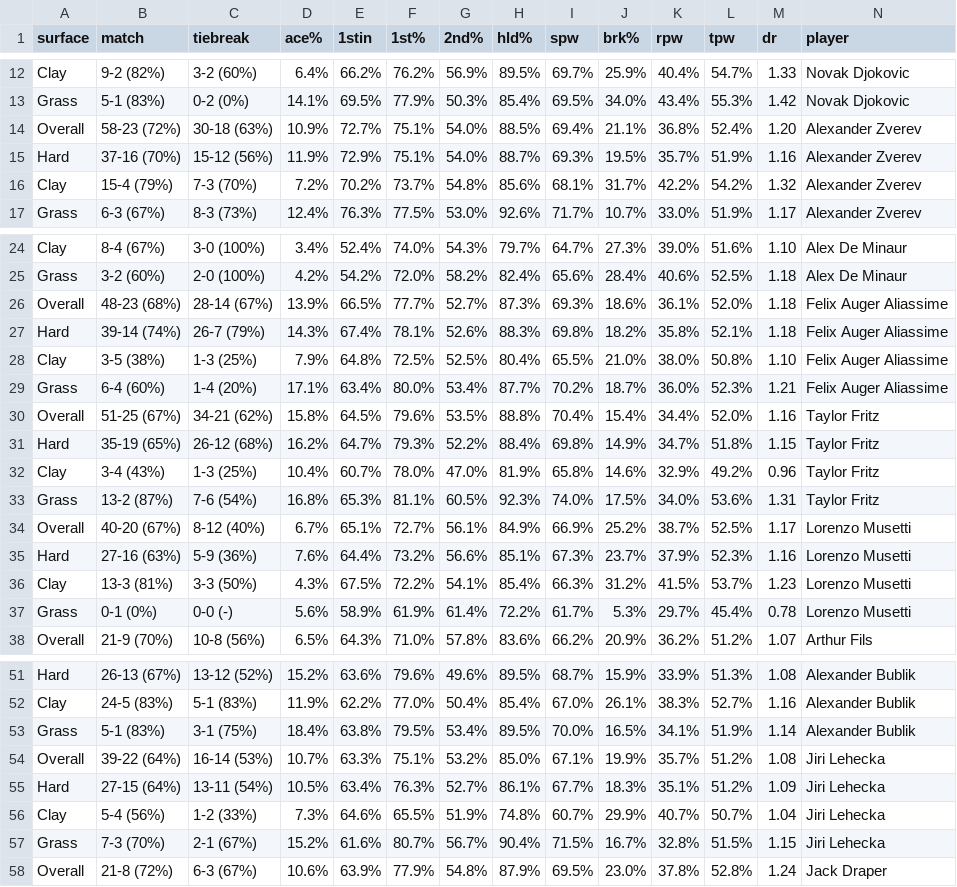
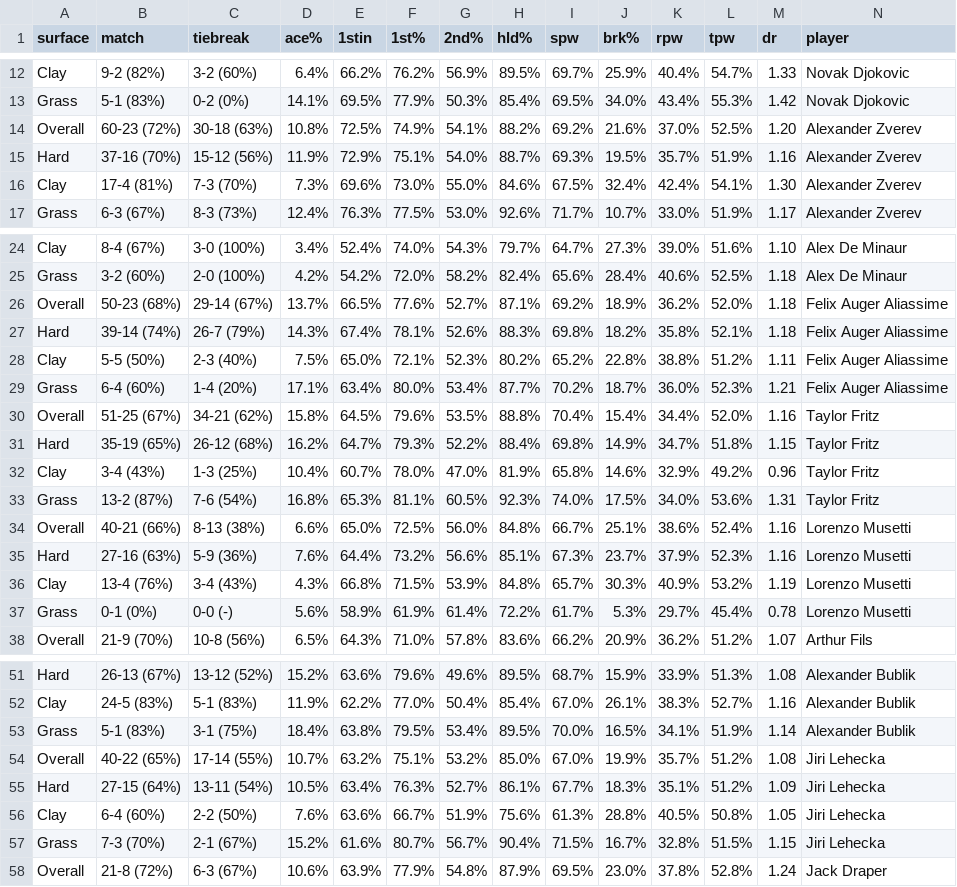
Before and after one commit to rubenk02/ProgrammingProject, a CSV file: data/stats_raw.csv, drawn as a sheet; only a part is shown, gaps mark what is left out; the diff covers the shown part only.

```diff
--- a/data/stats_raw.csv
+++ b/data/stats_raw.csv
@@ -13,5 +13,5 @@ Clay,9-2 (82%),3-2 (60%),6.4%,66.2%,76.2%,56.9%,89.5%,69.7%,25.9%,40.4%,54.7%,1.
 Grass,5-1 (83%),0-2 (0%),14.1%,69.5%,77.9%,50.3%,85.4%,69.5%,34.0%,43.4%,55.3%,1.42,Novak Djokovic
-Overall,58-23 (72%),30-18 (63%),10.9%,72.7%,75.1%,54.0%,88.5%,69.4%,21.1%,36.8%,52.4%,1.20,Alexander Zverev
+Overall,60-23 (72%),30-18 (63%),10.8%,72.5%,74.9%,54.1%,88.2%,69.2%,21.6%,37.0%,52.5%,1.20,Alexander Zverev
 Hard,37-16 (70%),15-12 (56%),11.9%,72.9%,75.1%,54.0%,88.7%,69.3%,19.5%,35.7%,51.9%,1.16,Alexander Zverev
-Clay,15-4 (79%),7-3 (70%),7.2%,70.2%,73.7%,54.8%,85.6%,68.1%,31.7%,42.2%,54.2%,1.32,Alexander Zverev
+Clay,17-4 (81%),7-3 (70%),7.3%,69.6%,73.0%,55.0%,84.6%,67.5%,32.4%,42.4%,54.1%,1.30,Alexander Zverev
 Grass,6-3 (67%),8-3 (73%),12.4%,76.3%,77.5%,53.0%,92.6%,71.7%,10.7%,33.0%,51.9%,1.17,Alexander Zverev
@@ -25,5 +25,5 @@ Clay,8-4 (67%),3-0 (100%),3.4%,52.4%,74.0%,54.3%,79.7%,64.7%,27.3%,39.0%,51.6%,1
 Grass,3-2 (60%),2-0 (100%),4.2%,54.2%,72.0%,58.2%,82.4%,65.6%,28.4%,40.6%,52.5%,1.18,Alex De Minaur
-Overall,48-23 (68%),28-14 (67%),13.9%,66.5%,77.7%,52.7%,87.3%,69.3%,18.6%,36.1%,52.0%,1.18,Felix Auger Aliassime
+Overall,50-23 (68%),29-14 (67%),13.7%,66.5%,77.6%,52.7%,87.1%,69.2%,18.9%,36.2%,52.0%,1.18,Felix Auger Aliassime
 Hard,39-14 (74%),26-7 (79%),14.3%,67.4%,78.1%,52.6%,88.3%,69.8%,18.2%,35.8%,52.1%,1.18,Felix Auger Aliassime
-Clay,3-5 (38%),1-3 (25%),7.9%,64.8%,72.5%,52.5%,80.4%,65.5%,21.0%,38.0%,50.8%,1.10,Felix Auger Aliassime
+Clay,5-5 (50%),2-3 (40%),7.5%,65.0%,72.1%,52.3%,80.2%,65.2%,22.8%,38.8%,51.2%,1.11,Felix Auger Aliassime
 Grass,6-4 (60%),1-4 (20%),17.1%,63.4%,80.0%,53.4%,87.7%,70.2%,18.7%,36.0%,52.3%,1.21,Felix Auger Aliassime
@@ -33,5 +33,5 @@ Clay,3-4 (43%),1-3 (25%),10.4%,60.7%,78.0%,47.0%,81.9%,65.8%,14.6%,32.9%,49.2%,0
 Grass,13-2 (87%),7-6 (54%),16.8%,65.3%,81.1%,60.5%,92.3%,74.0%,17.5%,34.0%,53.6%,1.31,Taylor Fritz
-Overall,40-20 (67%),8-12 (40%),6.7%,65.1%,72.7%,56.1%,84.9%,66.9%,25.2%,38.7%,52.5%,1.17,Lorenzo Musetti
+Overall,40-21 (66%),8-13 (38%),6.6%,65.0%,72.5%,56.0%,84.8%,66.7%,25.1%,38.6%,52.4%,1.16,Lorenzo Musetti
 Hard,27-16 (63%),5-9 (36%),7.6%,64.4%,73.2%,56.6%,85.1%,67.3%,23.7%,37.9%,52.3%,1.16,Lorenzo Musetti
-Clay,13-3 (81%),3-3 (50%),4.3%,67.5%,72.2%,54.1%,85.4%,66.3%,31.2%,41.5%,53.7%,1.23,Lorenzo Musetti
+Clay,13-4 (76%),3-4 (43%),4.3%,66.8%,71.5%,53.9%,84.8%,65.7%,30.3%,40.9%,53.2%,1.19,Lorenzo Musetti
 Grass,0-1 (0%),0-0 (-),5.6%,58.9%,61.9%,61.4%,72.2%,61.7%,5.3%,29.7%,45.4%,0.78,Lorenzo Musetti
@@ -53,5 +53,5 @@ Clay,24-5 (83%),5-1 (83%),11.9%,62.2%,77.0%,50.4%,85.4%,67.0%,26.1%,38.3%,52.7%,
 Grass,5-1 (83%),3-1 (75%),18.4%,63.8%,79.5%,53.4%,89.5%,70.0%,16.5%,34.1%,51.9%,1.14,Alexander Bublik
-Overall,39-22 (64%),16-14 (53%),10.7%,63.3%,75.1%,53.2%,85.0%,67.1%,19.9%,35.7%,51.2%,1.08,Jiri Lehecka
+Overall,40-22 (65%),17-14 (55%),10.7%,63.2%,75.1%,53.2%,85.0%,67.0%,19.9%,35.7%,51.2%,1.08,Jiri Lehecka
 Hard,27-15 (64%),13-11 (54%),10.5%,63.4%,76.3%,52.7%,86.1%,67.7%,18.3%,35.1%,51.2%,1.09,Jiri Lehecka
-Clay,5-4 (56%),1-2 (33%),7.3%,64.6%,65.5%,51.9%,74.8%,60.7%,29.9%,40.7%,50.7%,1.04,Jiri Lehecka
+Clay,6-4 (60%),2-2 (50%),7.6%,63.6%,66.7%,51.9%,75.6%,61.3%,28.8%,40.5%,50.8%,1.05,Jiri Lehecka
 Grass,7-3 (70%),2-1 (67%),15.2%,61.6%,80.7%,56.7%,90.4%,71.5%,16.7%,32.8%,51.5%,1.15,Jiri Lehecka
```
Also changed, not shown: 29 edited cells elsewhere in this file, data/stats_clean.csv, 3 other files.
